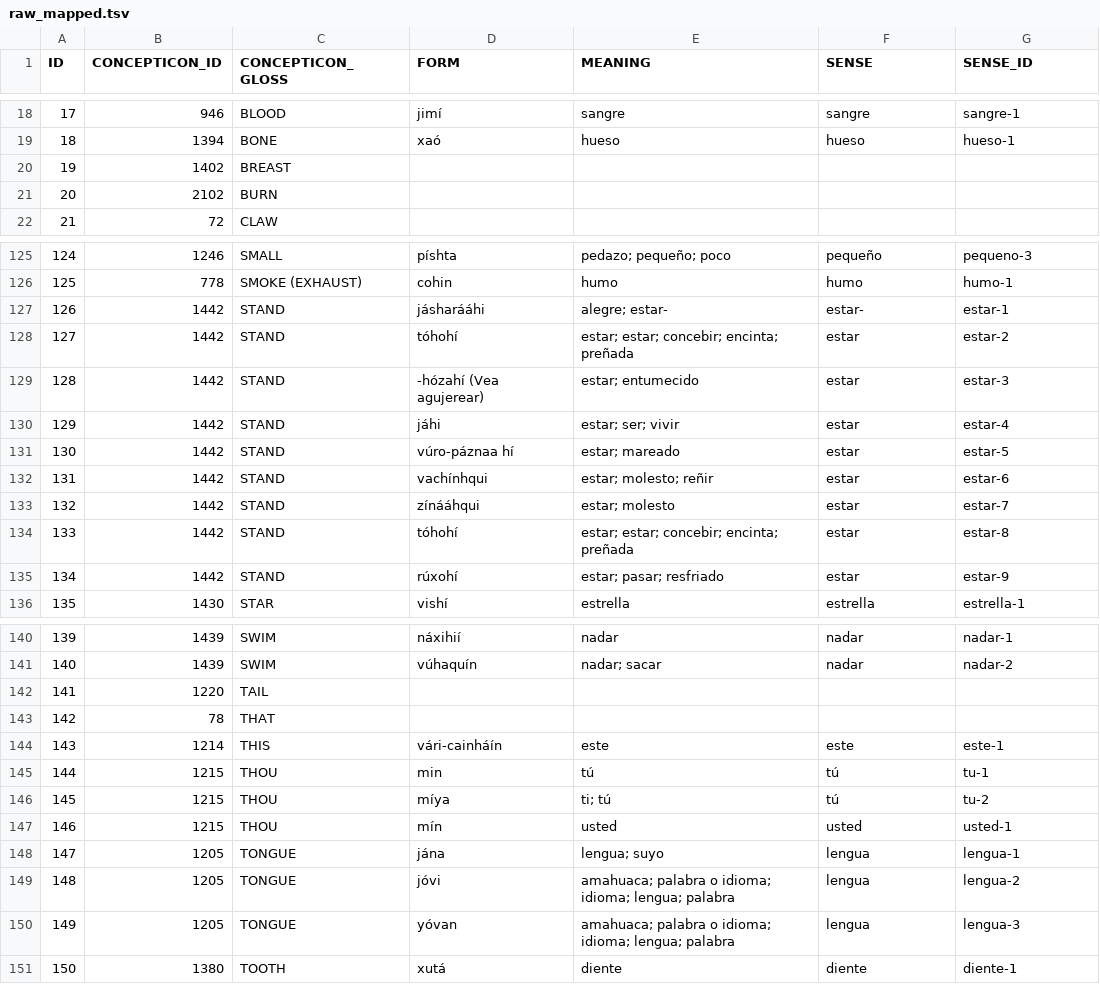
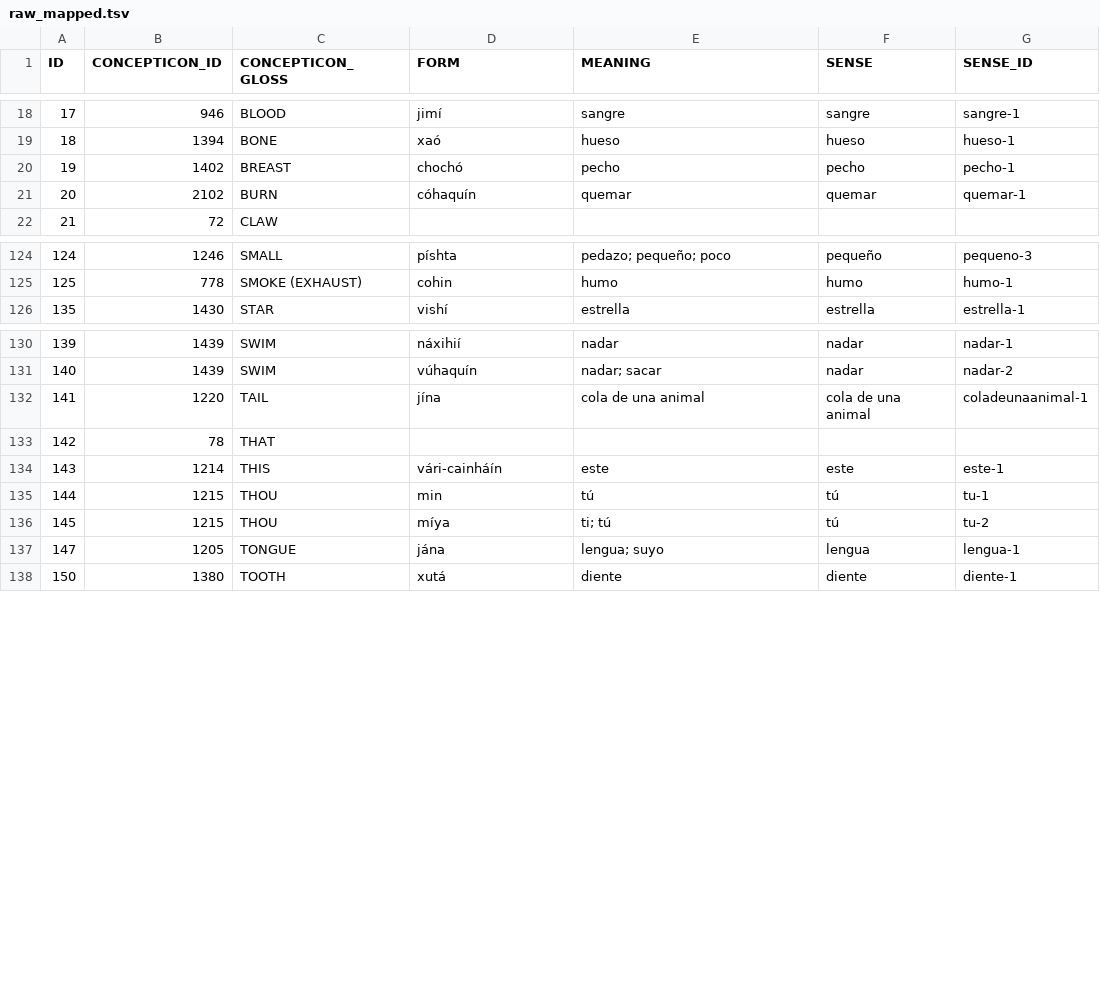
Before and after one commit to FredericBlum/ExtractingWordlistsFromDictionaries, a TSV file: hydeamahuaca/raw/raw_mapped.tsv, drawn as a sheet; only a part is shown, gaps mark what is left out; the diff covers the shown part only.

```diff
--- a/hydeamahuaca/raw/raw_mapped.tsv
+++ b/hydeamahuaca/raw/raw_mapped.tsv
@@ -19,4 +19,4 @@ ID	CONCEPTICON_ID	CONCEPTICON_GLOSS	FORM	MEANING	SENSE	SENSE_ID
 18	1394	BONE	xaó	hueso	hueso	hueso-1
-19	1402	BREAST				
-20	2102	BURN				
+19	1402	BREAST	chochó	pecho	pecho	pecho-1
+20	2102	BURN	cóhaquín	quemar	quemar	quemar-1
 21	72	CLAW				
@@ -126,11 +125,2 @@ ID	CONCEPTICON_ID	CONCEPTICON_GLOSS	FORM	MEANING	SENSE	SENSE_ID
 125	778	SMOKE (EXHAUST)	cohin	humo	humo	humo-1
-126	1442	STAND	jásharááhi	alegre;  estar-	 estar-	estar-1
-127	1442	STAND	tóhohí	 estar;  estar; concebir; encinta; preñada	 estar	estar-2
-128	1442	STAND	-hózahí (Vea agujerear)	 estar; entumecido	 estar	estar-3
-129	1442	STAND	jáhi	estar; ser; vivir	estar	estar-4
-130	1442	STAND	vúro-páznaa hí	 estar; mareado	 estar	estar-5
-131	1442	STAND	vachínhqui	 estar; molesto; reñir	 estar	estar-6
-132	1442	STAND	zínááhqui	 estar; molesto	 estar	estar-7
-133	1442	STAND	tóhohí	 estar;  estar; concebir; encinta; preñada	 estar	estar-8
-134	1442	STAND	rúxohí	 estar; pasar; resfriado	 estar	estar-9
 135	1430	STAR	vishí	estrella	estrella	estrella-1
@@ -141,3 +131,3 @@ ID	CONCEPTICON_ID	CONCEPTICON_GLOSS	FORM	MEANING	SENSE	SENSE_ID
 140	1439	SWIM	vúhaquín	nadar; sacar	nadar	nadar-2
-141	1220	TAIL				
+141	1220	TAIL	jína	cola de una animal	cola de una animal	coladeunaanimal-1
 142	78	THAT				
@@ -146,6 +136,3 @@ ID	CONCEPTICON_ID	CONCEPTICON_GLOSS	FORM	MEANING	SENSE	SENSE_ID
 145	1215	THOU	míya	ti; tú	tú	tu-2
-146	1215	THOU	mín	usted	usted	usted-1
 147	1205	TONGUE	jána	lengua; suyo	lengua	lengua-1
-148	1205	TONGUE	jóvi	amahuaca;  palabra o idioma; idioma; lengua; palabra	lengua	lengua-2
-149	1205	TONGUE	yóvan	amahuaca;  palabra o idioma; idioma; lengua; palabra	lengua	lengua-3
 150	1380	TOOTH	xutá	diente	diente	diente-1
```
Also changed, not shown: 2 added rows and 3 removed rows elsewhere in this file, hydeamahuaca/cldf/forms.csv, hydeamahuaca/cldf/parameters.csv, 20 other files.
